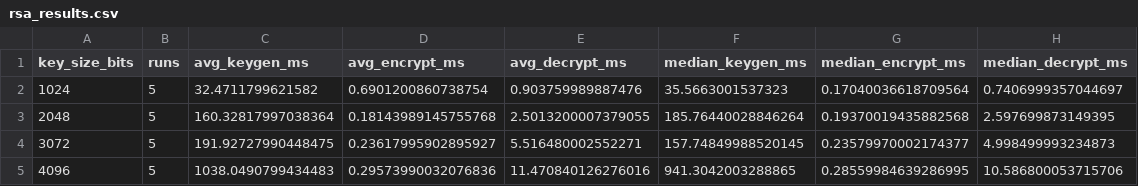
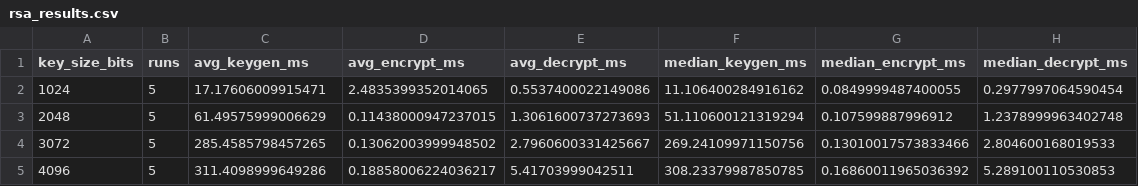
Before and after one commit to janhavi-b/RSA-Computational-Complexity-Analysis, a CSV file: results/rsa_results.csv, drawn as a sheet.

Commit message:
Add RSA analysis results and project report

```diff
--- a/results/rsa_results.csv
+++ b/results/rsa_results.csv
@@ -1,5 +1,5 @@
 key_size_bits,runs,avg_keygen_ms,avg_encrypt_ms,avg_decrypt_ms,median_keygen_ms,median_encrypt_ms,median_decrypt_ms
-1024,5,32.4711799621582,0.6901200860738754,0.903759989887476,35.5663001537323,0.17040036618709564,0.7406999357044697
-2048,5,160.32817997038364,0.18143989145755768,2.5013200007379055,185.76440028846264,0.19370019435882568,2.597699873149395
-3072,5,191.92727990448475,0.23617995902895927,5.516480002552271,157.74849988520145,0.23579970002174377,4.998499993234873
-4096,5,1038.0490799434483,0.29573990032076836,11.470840126276016,941.3042003288865,0.28559984639286995,10.586800053715706
+1024,5,17.17606009915471,2.4835399352014065,0.5537400022149086,11.106400284916162,0.0849999487400055,0.2977997064590454
+2048,5,61.49575999006629,0.11438000947237015,1.3061600737273693,51.110600121319294,0.107599887996912,1.2378999963402748
+3072,5,285.4585798457265,0.13062003999948502,2.7960600331425667,269.24109971150756,0.13010017573833466,2.804600168019533
+4096,5,311.4098999649286,0.18858006224036217,5.41703999042511,308.23379987850785,0.16860011965036392,5.289100110530853
```
Also changed, not shown: 4 other files.
